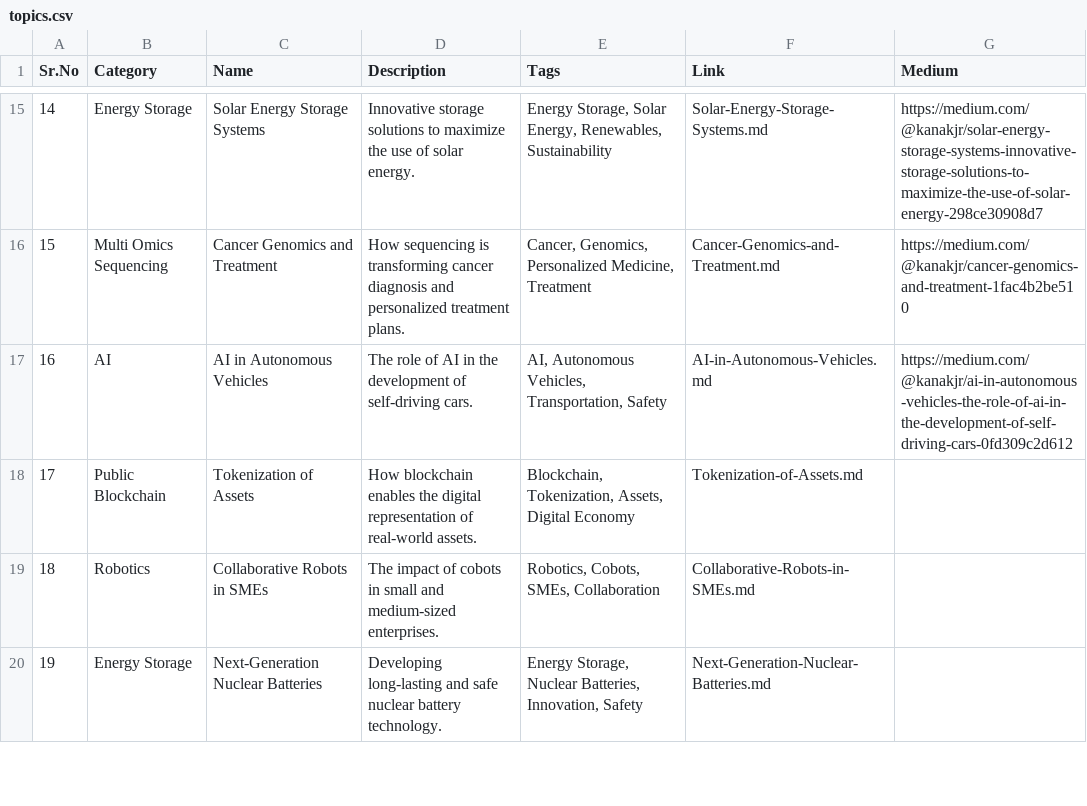
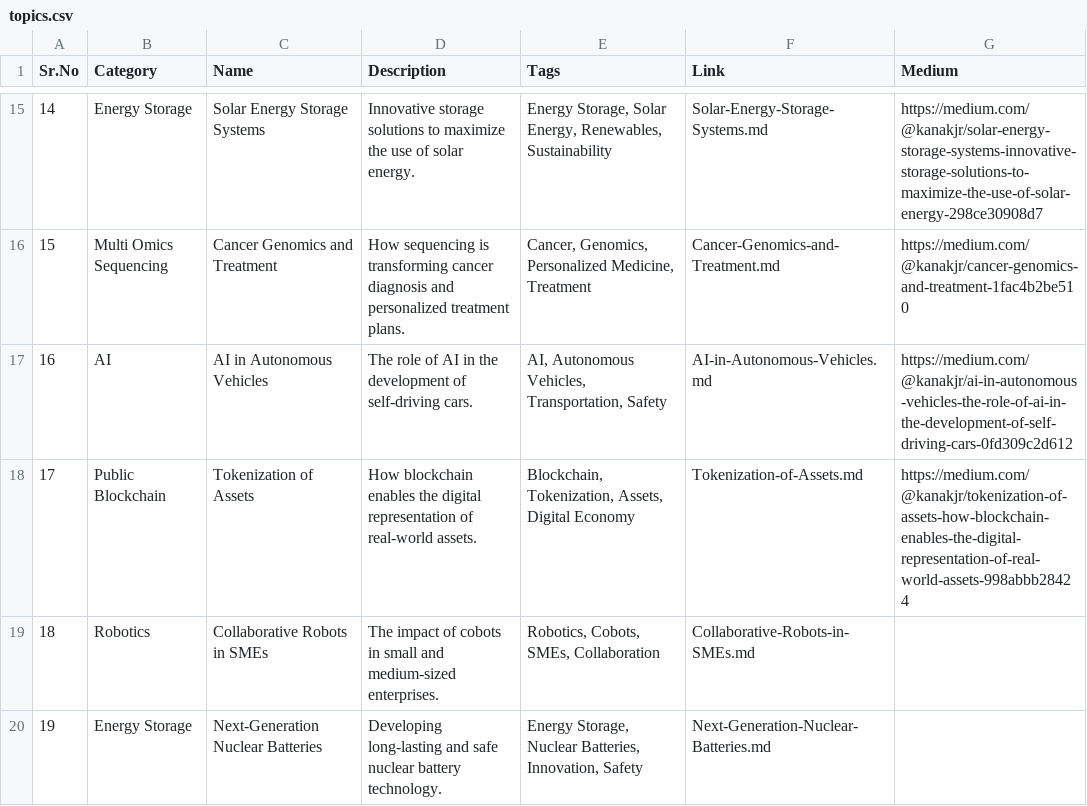
Before and after one commit to Kanakjr/100-days-of-AI-Writing, a CSV file: topics.csv, drawn as a sheet; only a part is shown, gaps mark what is left out.

Commit message:
Added Tokenization of Assets article

```diff
--- a/topics.csv
+++ b/topics.csv
@@ -17,3 +17,3 @@ Sr.No,Category,Name,Description,Tags,Link,Medium
 16,AI,AI in Autonomous Vehicles,The role of AI in the development of self-driving cars.,"AI, Autonomous Vehicles, Transportation, Safety",AI-in-Autonomous-Vehicles.md,https://medium.com/@kanakjr/ai-in-autonomous-vehicles-the-role-of-ai-in-the-development-of-self-driving-cars-0fd309c2d612
-17,Public Blockchain,Tokenization of Assets,How blockchain enables the digital representation of real-world assets.,"Blockchain, Tokenization, Assets, Digital Economy",Tokenization-of-Assets.md,
+17,Public Blockchain,Tokenization of Assets,How blockchain enables the digital representation of real-world assets.,"Blockchain, Tokenization, Assets, Digital Economy",Tokenization-of-Assets.md,https://medium.com/@kanakjr/tokenization-of-assets-how-blockchain-enables-the-digital-representation-of-real-world-assets-998abbb28424
 18,Robotics,Collaborative Robots in SMEs,The impact of cobots in small and medium-sized enterprises.,"Robotics, Cobots, SMEs, Collaboration",Collaborative-Robots-in-SMEs.md,
```
Also changed, not shown: 1 other file.
